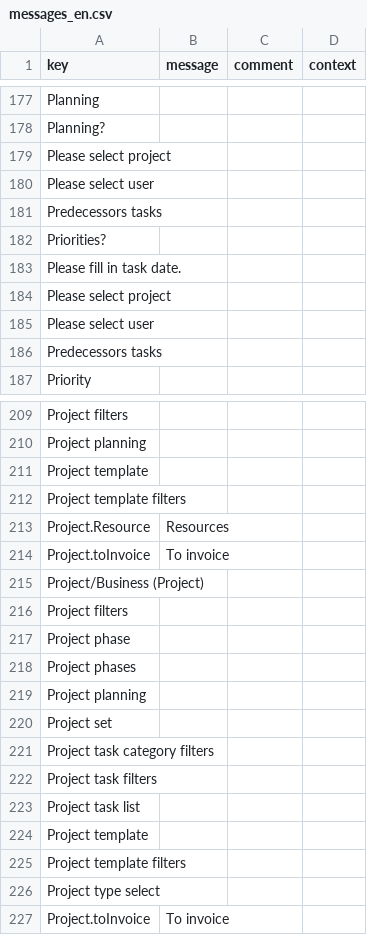
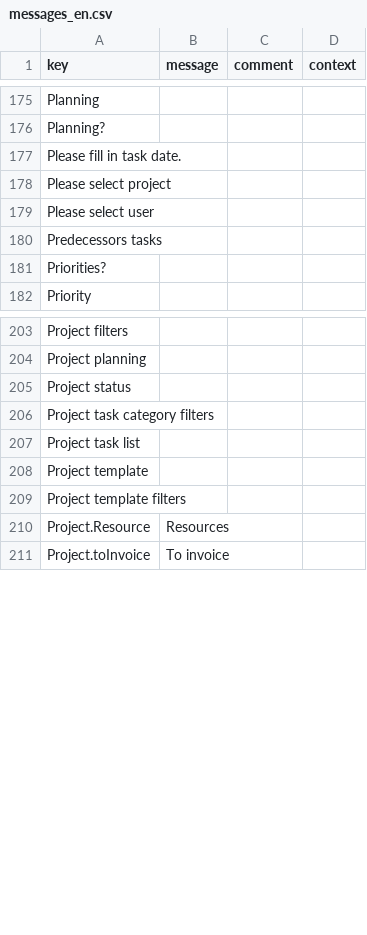
Before and after one commit to hta-axelor/axelor-open-suite, a CSV file: axelor-project/src/main/resources/i18n/messages_en.csv, drawn as a sheet; only a part is shown, gaps mark what is left out; the diff covers the shown part only.

```diff
--- a/axelor-project/src/main/resources/i18n/messages_en.csv
+++ b/axelor-project/src/main/resources/i18n/messages_en.csv
@@ -178,2 +176,3 @@
 "Planning?",,,
+"Please fill in task date.",,,
 "Please select project",,,
@@ -182,6 +181,2 @@
 "Priorities?",,,
-"Please fill in task date.",,,
-"Please select project",,,
-"Please select user",,,
-"Predecessors tasks",,,
 "Priority",,,
@@ -210,2 +204,5 @@
 "Project planning",,,
+"Project status",,,
+"Project task category filters",,,
+"Project task list",,,
 "Project template",,,
@@ -213,15 +210,2 @@
 "Project.Resource","Resources",,
-"Project.toInvoice","To invoice",,
-"Project/Business (Project)",,,
-"Project filters",,,
-"Project phase",,,
-"Project phases",,,
-"Project planning",,,
-"Project set",,,
-"Project task category filters",,,
-"Project task filters",,,
-"Project task list",,,
-"Project template",,,
-"Project template filters",,,
-"Project type select",,,
 "Project.toInvoice","To invoice",,
```
Also changed, not shown: 9 added rows, 4 removed rows, 1 moved row and 5 edited cells elsewhere in this file, axelor-business-project/src/main/resources/i18n/messages.csv, axelor-business-project/src/main/resources/i18n/messages_en.csv, 6 other files.
